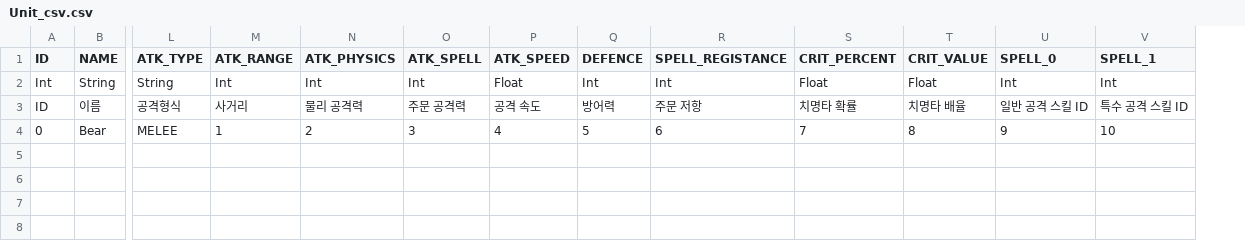
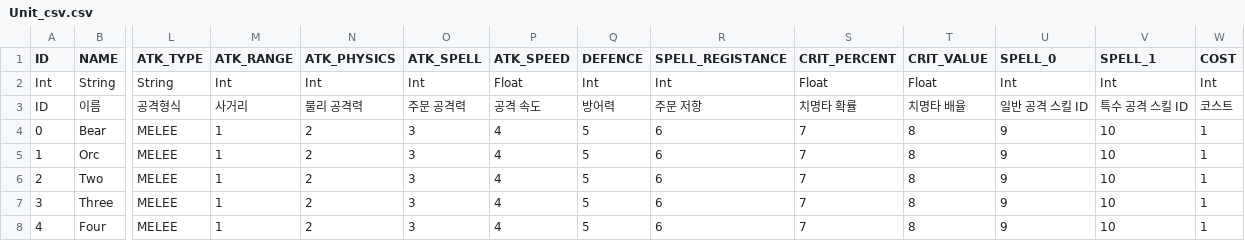
Before and after one commit to CTRL-Defile/DeFile, a CSV file: Assets/Resources/HYJ/Unit_csv.csv, drawn as a sheet; only a part is shown, gaps mark what is left out; rows hold the shown columns only; the diff names each change by its address in the sheet, - before the commit and + after, or states it on an @@ line.

```diff
--- a/Assets/Resources/HYJ/Unit_csv.csv
+++ b/Assets/Resources/HYJ/Unit_csv.csv
+column W (COST), rows 2-4: Int | 코스트 | 1
+row 5: 1 | Orc | MELEE | 1 | 2 | 3 | 4 | 5 | 6 | 7 | 8 | 9 | 10 | 1
+row 6: 2 | Two | MELEE | 1 | 2 | 3 | 4 | 5 | 6 | 7 | 8 | 9 | 10 | 1
+row 7: 3 | Three | MELEE | 1 | 2 | 3 | 4 | 5 | 6 | 7 | 8 | 9 | 10 | 1
+row 8: 4 | Four | MELEE | 1 | 2 | 3 | 4 | 5 | 6 | 7 | 8 | 9 | 10 | 1
```
Also changed, not shown: 20 other files.
